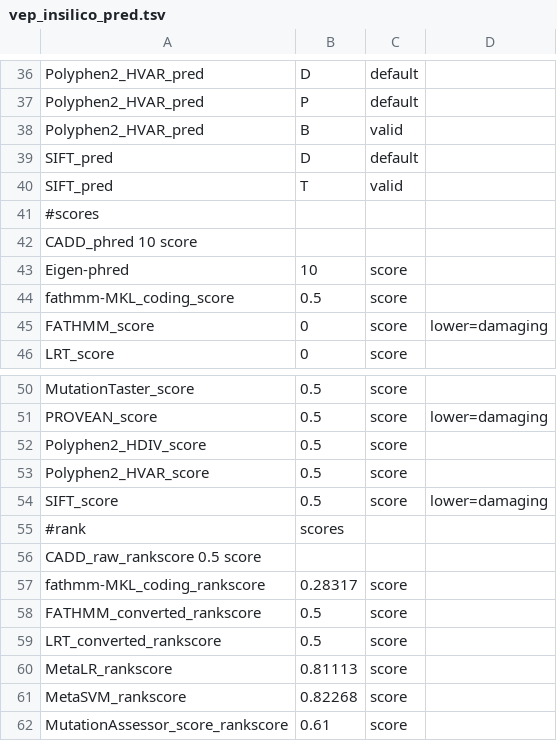
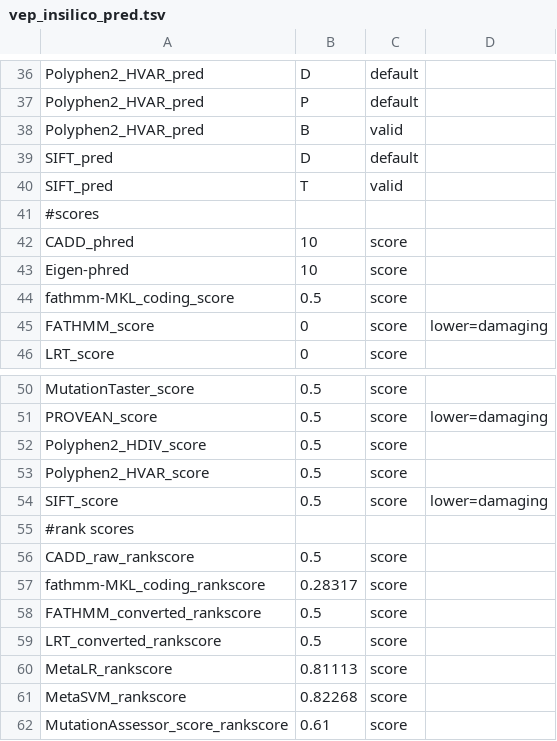
Before and after one commit to david-a-parry/vcfhacks, a TSV file: data/vep_insilico_pred.tsv, drawn as a sheet; only a part is shown, gaps mark what is left out.

Commit message:
replace spaces with tabs

```diff
--- a/data/vep_insilico_pred.tsv
+++ b/data/vep_insilico_pred.tsv
@@ -41,3 +41,3 @@ SIFT_pred	T	valid
 #scores
-CADD_phred 10 score
+CADD_phred	10	score
 Eigen-phred	10	score
@@ -54,4 +54,4 @@ Polyphen2_HVAR_score	0.5	score
 SIFT_score	0.5	score	lower=damaging
-#rank	scores
-CADD_raw_rankscore 0.5 score
+#rank scores
+CADD_raw_rankscore	0.5	score
 fathmm-MKL_coding_rankscore	0.28317	score
```
